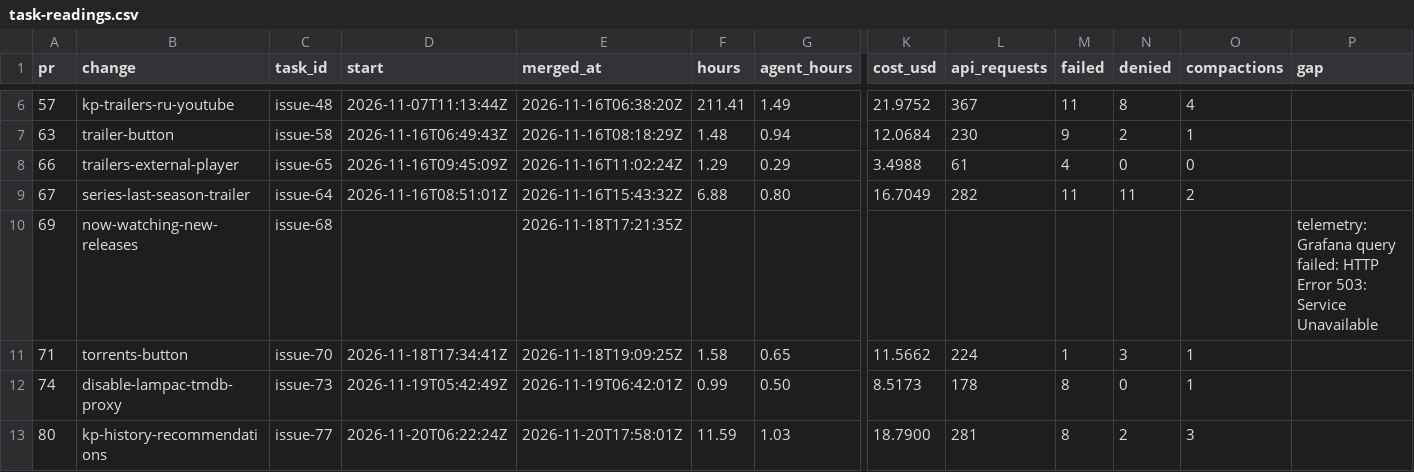
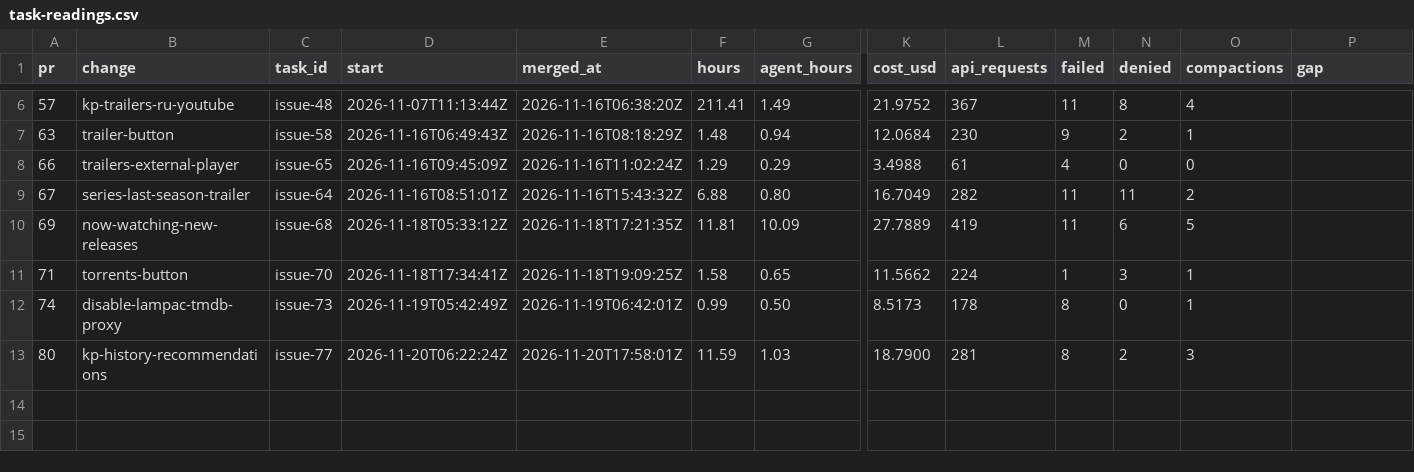
Before and after one commit to ekolvah/lampa-mediacenter, a CSV file: task-readings.csv, drawn as a sheet; only a part is shown, gaps mark what is left out; the diff names each change by its address in the sheet, - before the commit and + after, or states it on an @@ line.

```diff
--- a/task-readings.csv
+++ b/task-readings.csv
-D10 (start): (empty)
+D10 (start): 2026-11-18T05:33:12Z
-F10 (hours): (empty)
+F10 (hours): 11.81
-G10 (agent_hours): (empty)
+G10 (agent_hours): 10.09
-K10 (cost_usd): (empty)
+K10 (cost_usd): 27.7889
-L10 (api_requests): (empty)
+L10 (api_requests): 419
-M10 (failed): (empty)
+M10 (failed): 11
-N10 (denied): (empty)
+N10 (denied): 6
-O10 (compactions): (empty)
+O10 (compactions): 5
-P10 (gap): telemetry: Grafana query failed: HTTP Error 503: Service Unavailable
+P10 (gap): (empty)
```
